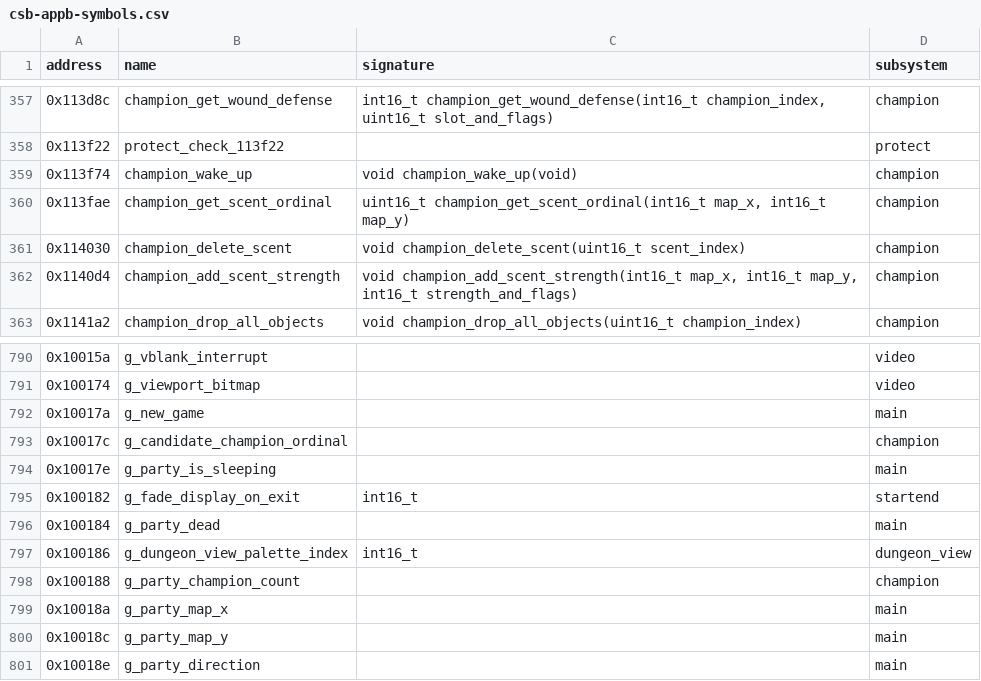
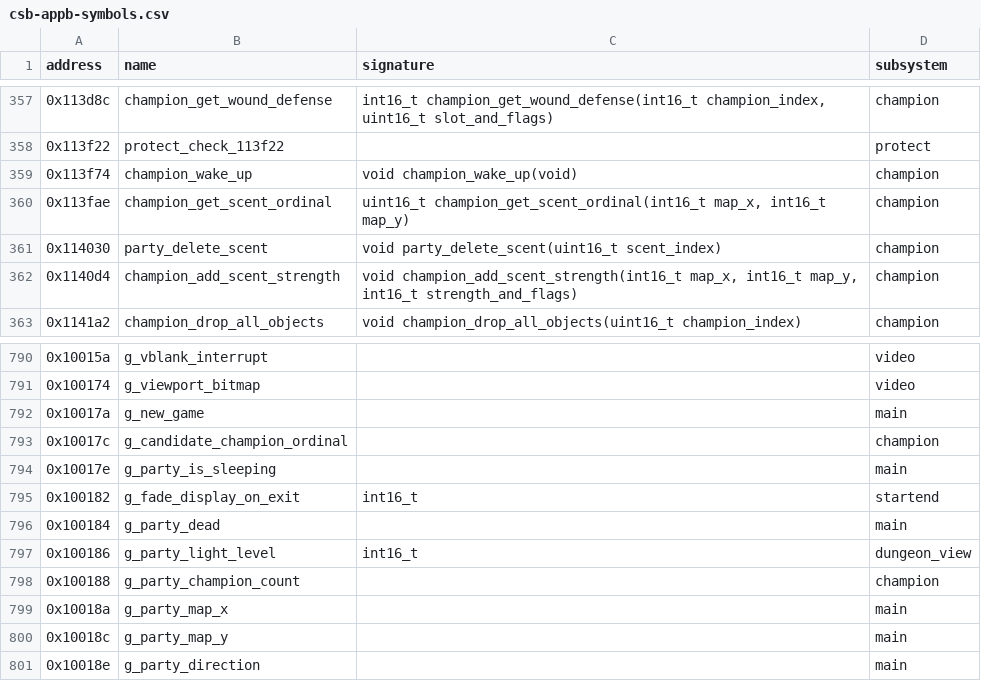
Before and after one commit to peterkmet/dm, a CSV file: docs/reference/csb-appb-symbols.csv, drawn as a sheet; only a part is shown, gaps mark what is left out.

Commit message:
refactor: the party module owns position, scents and light

```diff
--- a/docs/reference/csb-appb-symbols.csv
+++ b/docs/reference/csb-appb-symbols.csv
@@ -360,3 +360,3 @@ address,name,signature,subsystem
 0x113fae,champion_get_scent_ordinal,"uint16_t champion_get_scent_ordinal(int16_t map_x, int16_t map_y)",champion
-0x114030,champion_delete_scent,void champion_delete_scent(uint16_t scent_index),champion
+0x114030,party_delete_scent,void party_delete_scent(uint16_t scent_index),champion
 0x1140d4,champion_add_scent_strength,"void champion_add_scent_strength(int16_t map_x, int16_t map_y, int16_t strength_and_flags)",champion
@@ -796,3 +796,3 @@ address,name,signature,subsystem
 0x100184,g_party_dead,,main
-0x100186,g_dungeon_view_palette_index,int16_t,dungeon_view
+0x100186,g_party_light_level,int16_t,dungeon_view
 0x100188,g_party_champion_count,,champion
```
Also changed, not shown: docs/reference/kaos-symbols.csv, 50 other files.
